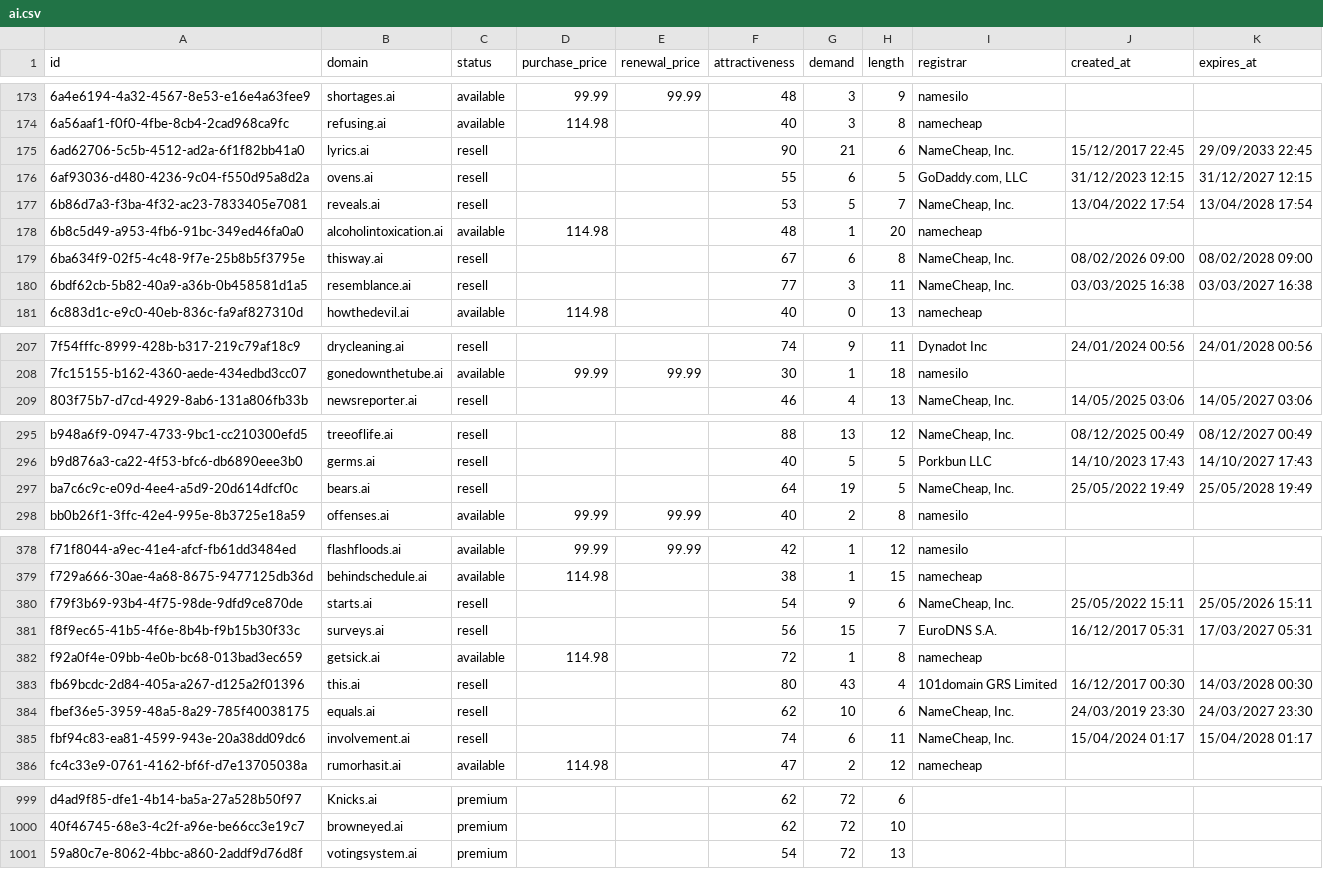
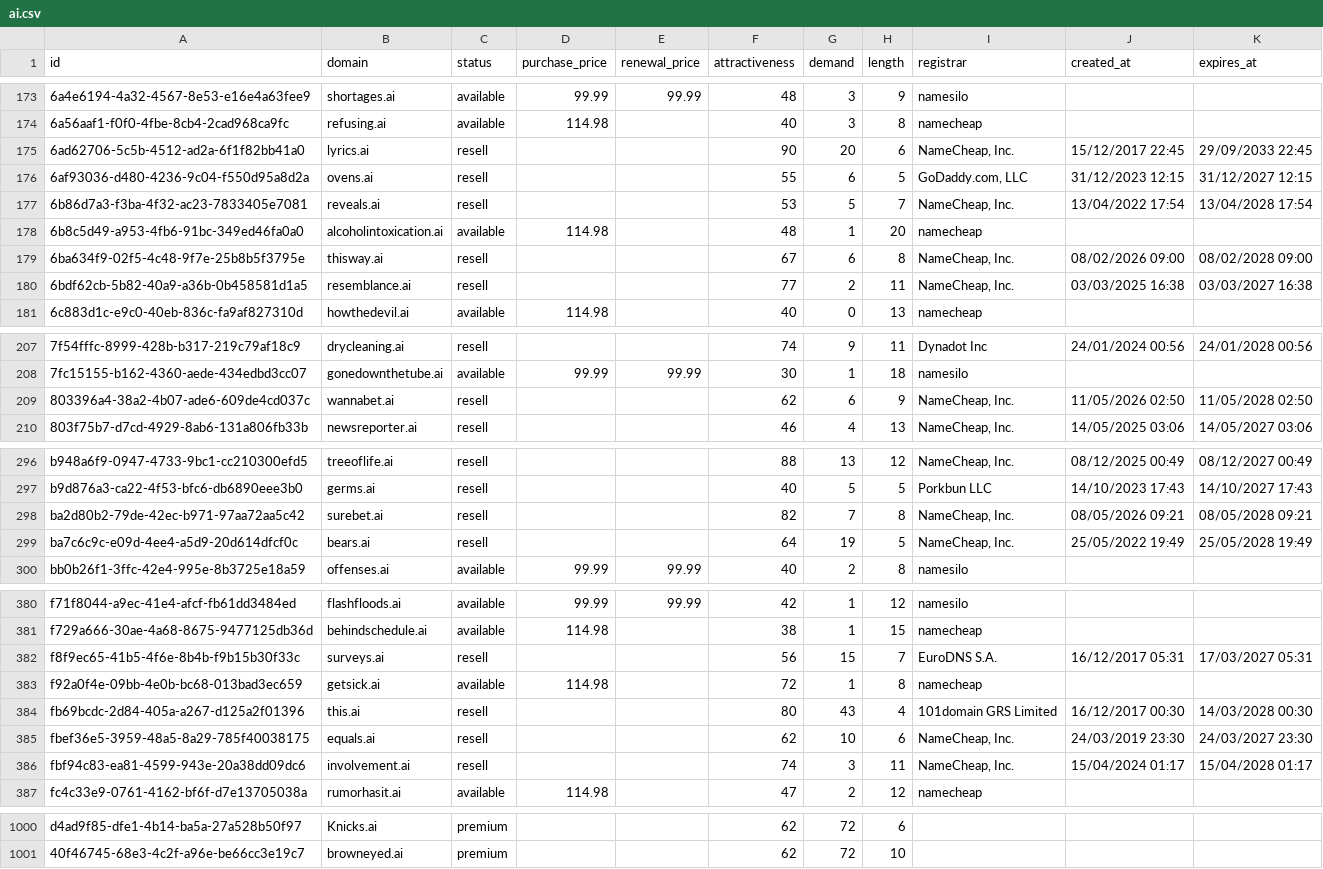
Before and after one commit to UniqueDomains/ai-oneword-domains, a CSV file: ai.csv, drawn as a sheet; only a part is shown, gaps mark what is left out; the diff covers the shown part only.

Commit message:
Domains update

```diff
--- a/ai.csv
+++ b/ai.csv
@@ -174,3 +174,3 @@ id,domain,status,purchase_price,renewal_price,attractiveness,demand,length,regis
 6a56aaf1-f0f0-4fbe-8cb4-2cad968ca9fc,refusing.ai,available,114.98,,40,3,8,namecheap,,
-6ad62706-5c5b-4512-ad2a-6f1f82bb41a0,lyrics.ai,resell,,,90,21,6,"NameCheap, Inc.",15/12/2017 22:45,29/09/2033 22:45
+6ad62706-5c5b-4512-ad2a-6f1f82bb41a0,lyrics.ai,resell,,,90,20,6,"NameCheap, Inc.",15/12/2017 22:45,29/09/2033 22:45
 6af93036-d480-4236-9c04-f550d95a8d2a,ovens.ai,resell,,,55,6,5,"GoDaddy.com, LLC",31/12/2023 12:15,31/12/2027 12:15
@@ -179,3 +179,3 @@ id,domain,status,purchase_price,renewal_price,attractiveness,demand,length,regis
 6ba634f9-02f5-4c48-9f7e-25b8b5f3795e,thisway.ai,resell,,,67,6,8,"NameCheap, Inc.",08/02/2026 09:00,08/02/2028 09:00
-6bdf62cb-5b82-40a9-a36b-0b458581d1a5,resemblance.ai,resell,,,77,3,11,"NameCheap, Inc.",03/03/2025 16:38,03/03/2027 16:38
+6bdf62cb-5b82-40a9-a36b-0b458581d1a5,resemblance.ai,resell,,,77,2,11,"NameCheap, Inc.",03/03/2025 16:38,03/03/2027 16:38
 6c883d1c-e9c0-40eb-836c-fa9af827310d,howthedevil.ai,available,114.98,,40,0,13,namecheap,,
@@ -208,2 +208,3 @@ id,domain,status,purchase_price,renewal_price,attractiveness,demand,length,regis
 7fc15155-b162-4360-aede-434edbd3cc07,gonedownthetube.ai,available,99.99,99.99,30,1,18,namesilo,,
+803396a4-38a2-4b07-ade6-609de4cd037c,wannabet.ai,resell,,,62,6,9,"NameCheap, Inc.",11/05/2026 02:50,11/05/2028 02:50
 803f75b7-d7cd-4929-8ab6-131a806fb33b,newsreporter.ai,resell,,,46,4,13,"NameCheap, Inc.",14/05/2025 03:06,14/05/2027 03:06
@@ -296,2 +297,3 @@ b948a6f9-0947-4733-9bc1-cc210300efd5,treeoflife.ai,resell,,,88,13,12,"NameCheap,
 b9d876a3-ca22-4f53-bfc6-db6890eee3b0,germs.ai,resell,,,40,5,5,Porkbun LLC,14/10/2023 17:43,14/10/2027 17:43
+ba2d80b2-79de-42ec-b971-97aa72aa5c42,surebet.ai,resell,,,82,7,8,"NameCheap, Inc.",08/05/2026 09:21,08/05/2028 09:21
 ba7c6c9c-e09d-4ee4-a5d9-20d614dfcf0c,bears.ai,resell,,,64,19,5,"NameCheap, Inc.",25/05/2022 19:49,25/05/2028 19:49
@@ -379,3 +381,2 @@ f71f8044-a9ec-41e4-afcf-fb61dd3484ed,flashfloods.ai,available,99.99,99.99,42,1,1
 f729a666-30ae-4a68-8675-9477125db36d,behindschedule.ai,available,114.98,,38,1,15,namecheap,,
-f79f3b69-93b4-4f75-98de-9dfd9ce870de,starts.ai,resell,,,54,9,6,"NameCheap, Inc.",25/05/2022 15:11,25/05/2026 15:11
 f8f9ec65-41b5-4f6e-8b4b-f9b15b30f33c,surveys.ai,resell,,,56,15,7,EuroDNS S.A.,16/12/2017 05:31,17/03/2027 05:31
@@ -384,3 +385,3 @@ fb69bcdc-2d84-405a-a267-d125a2f01396,this.ai,resell,,,80,43,4,101domain GRS Limi
 fbef36e5-3959-48a5-8a29-785f40038175,equals.ai,resell,,,62,10,6,"NameCheap, Inc.",24/03/2019 23:30,24/03/2027 23:30
-fbf94c83-ea81-4599-943e-20a38dd09dc6,involvement.ai,resell,,,74,6,11,"NameCheap, Inc.",15/04/2024 01:17,15/04/2028 01:17
+fbf94c83-ea81-4599-943e-20a38dd09dc6,involvement.ai,resell,,,74,3,11,"NameCheap, Inc.",15/04/2024 01:17,15/04/2028 01:17
 fc4c33e9-0761-4162-bf6f-d7e13705038a,rumorhasit.ai,available,114.98,,47,2,12,namecheap,,
@@ -1000,2 +1001 @@ d4ad9f85-dfe1-4b14-ba5a-27a528b50f97,Knicks.ai,premium,,,62,72,6,,,
 40f46745-68e3-4c2f-a96e-be66cc3e19c7,browneyed.ai,premium,,,62,72,10,,,
-59a80c7e-8062-4bbc-a860-2addf9d76d8f,votingsystem.ai,premium,,,54,72,13,,,
```
Also changed, not shown: 15 edited cells elsewhere in this file, 4 other files.
